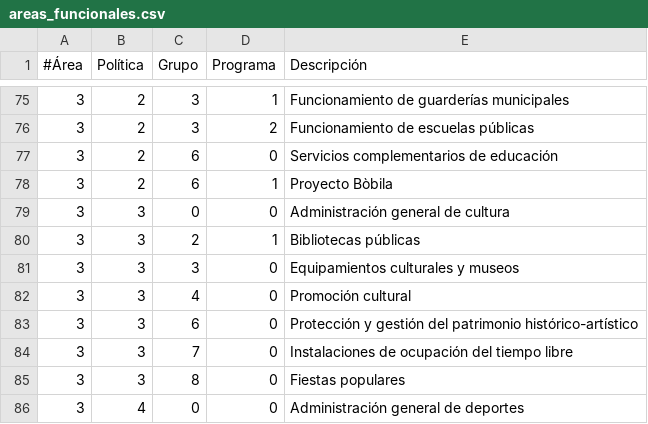
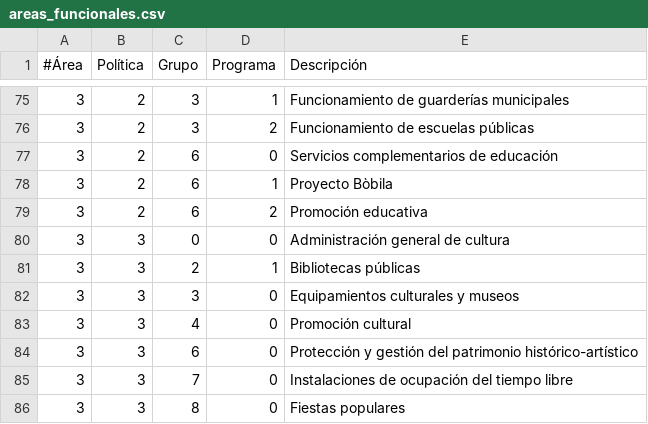
Before and after one commit to civio/presupuesto-polinya, a CSV file: data/es/areas_funcionales.csv, drawn as a sheet; only a part is shown, gaps mark what is left out; the shorter side is filled out with more unchanged rows.

Commit message:
Update 2021 budget data
With execution data up to 3T 2021.

civio/presupuesto-management#1122

```diff
--- a/data/es/areas_funcionales.csv
+++ b/data/es/areas_funcionales.csv
@@ -78,2 +78,3 @@
 3,2,6,1,Proyecto Bòbila
+3,2,6,2,Promoción educativa
 3,3,0,0,Administración general de cultura
```
Also changed, not shown: data/ca/areas_funcionales.csv, 2 other files.
